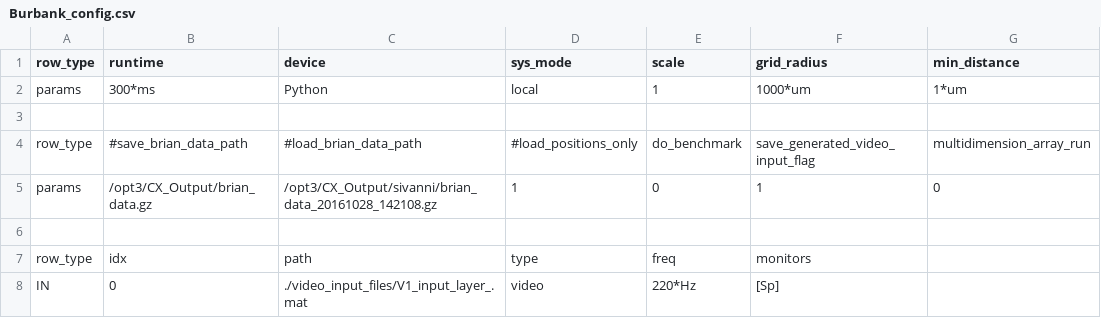
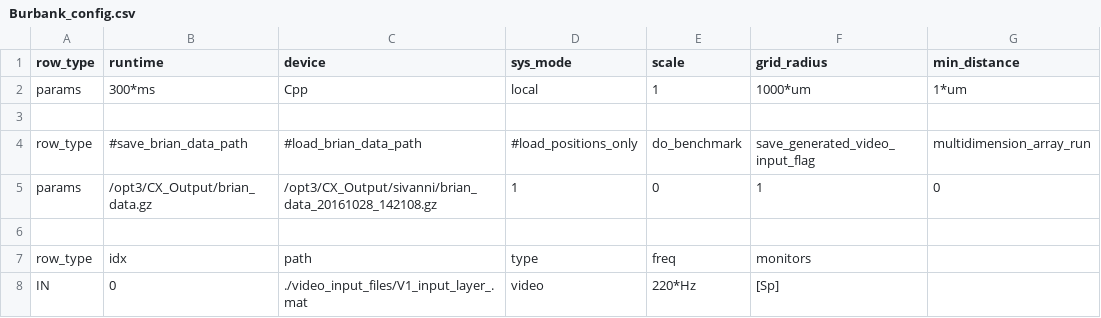
Before and after one commit to russelljjarvis/CxSystem, a CSV file: config_files/Burbank_config.csv, drawn as a sheet; only a part is shown; the diff names each change by its address in the sheet, - before the commit and + after, or states it on an @@ line.

```diff
--- a/config_files/Burbank_config.csv
+++ b/config_files/Burbank_config.csv
-C2 (device): Python
+C2 (device): Cpp
```
Also changed, not shown: config_files/Physiological_Parameters_for_Burbank.csv, 2 other files.
